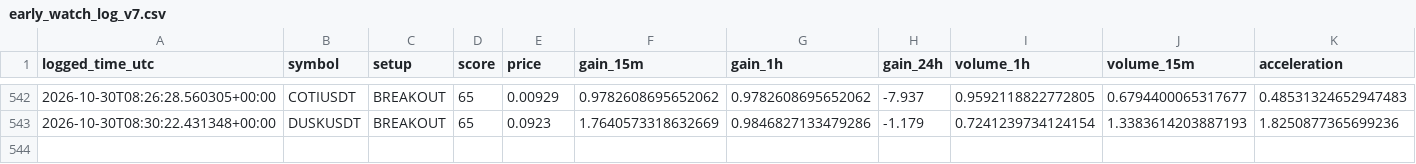
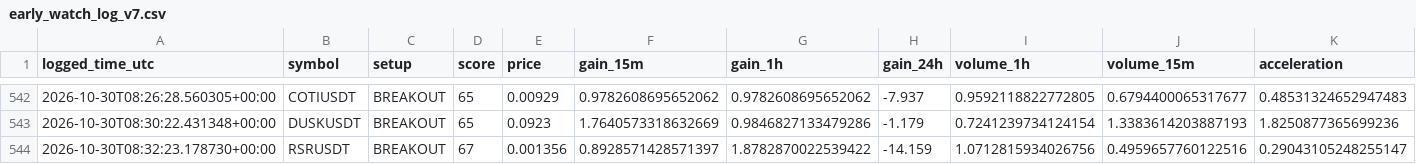
Before and after one commit to solom20232007/v7, a CSV file: early_watch_log_v7.csv, drawn as a sheet; only a part is shown, gaps mark what is left out; rows hold the shown columns only; the diff names each change by its address in the sheet, - before the commit and + after, or states it on an @@ line.

```diff
--- a/early_watch_log_v7.csv
+++ b/early_watch_log_v7.csv
+row 544: 2026-10-30T08:32:23.178730+00:00 | RSRUSDT | BREAKOUT | 67 | 0.001356 | 0.8928571428571397 | 1.8782870022539422 | -14.159 | 1.0712815934026756 | 0.4959657760122516 | 0.29043105248255147
```
Also changed, not shown: early_scan_diagnostics_v7.csv, 1 other file.
